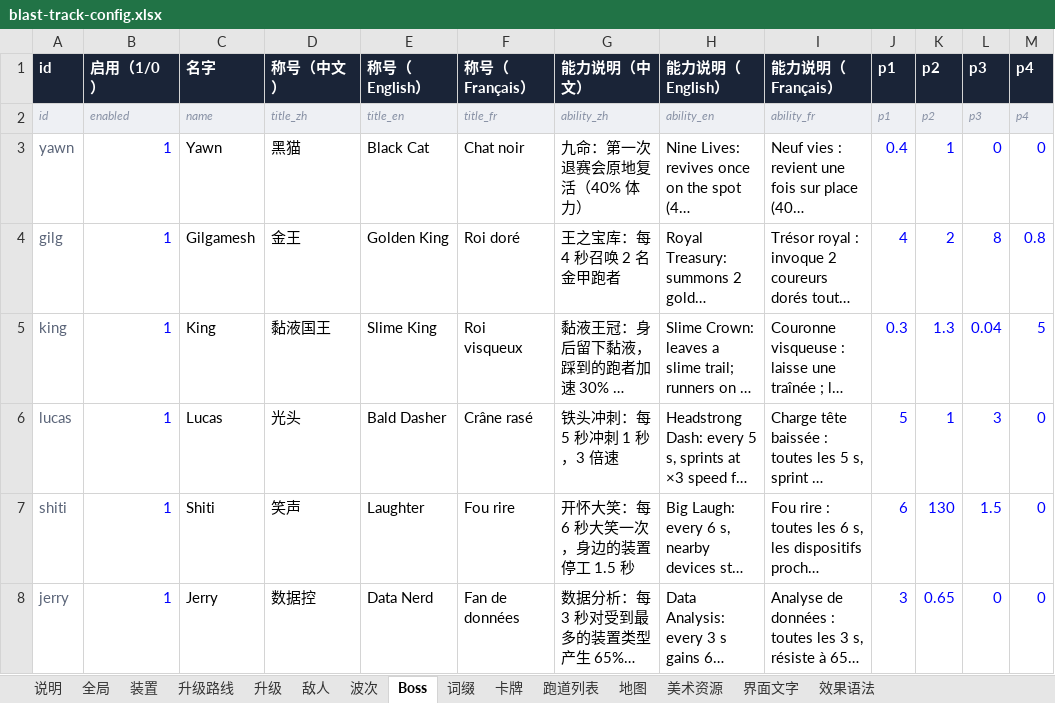
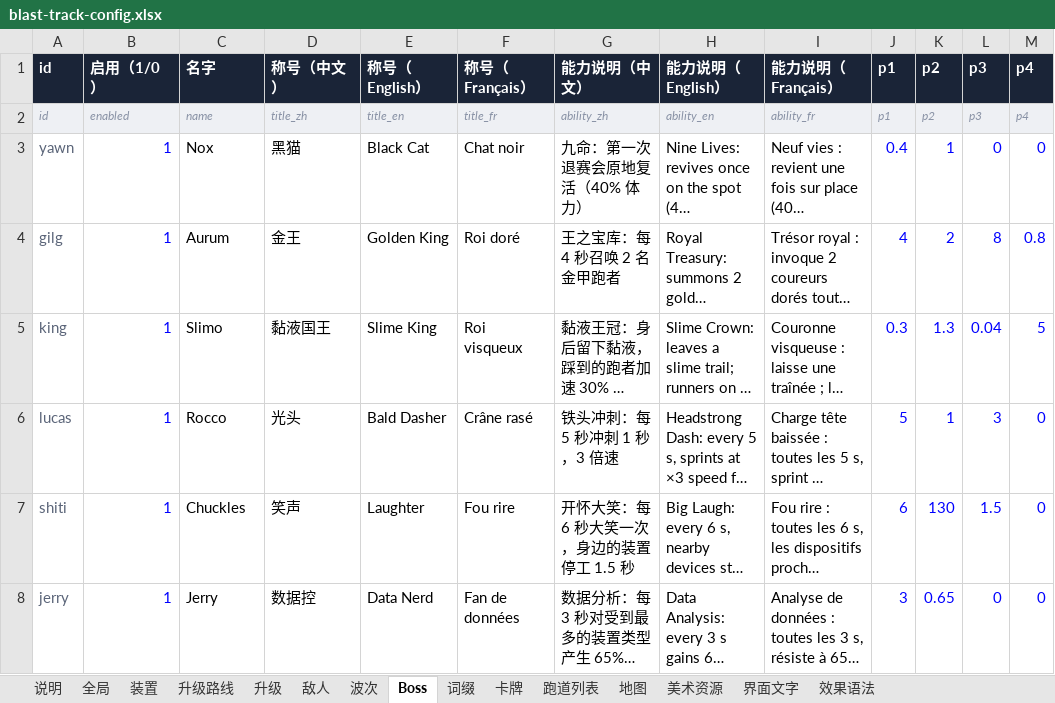
Before and after one commit to fatherofnoah42-pixel/blast-track, an Excel workbook: config/blast-track-config.xlsx, sheet Boss, drawn as a sheet; only a part is shown; long unchanged cells end in …; values as stored, in another font and other column widths than the file's, no borders; the diff names each change by its address in the sheet, - before the commit and + after, or states it on an @@ line.

```diff
--- a/config/blast-track-config.xlsx (sheet Boss)
+++ b/config/blast-track-config.xlsx (sheet Boss)
-C3 (名字): Yawn
+C3 (名字): Nox
-C4 (名字): Gilgamesh
+C4 (名字): Aurum
-C5 (名字): King
+C5 (名字): Slimo
-C6 (名字): Lucas
+C6 (名字): Rocco
-C7 (名字): Shiti
+C7 (名字): Chuckles
```
Also changed, not shown: sheet 升级, sheet 美术资源, sheet 界面文字, sheet 波次, 5 other files.
